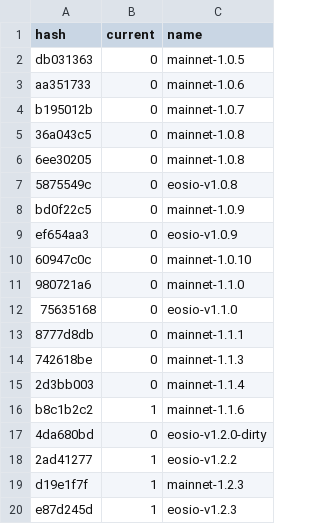
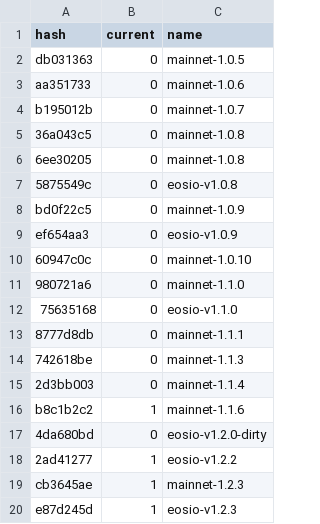
Before and after one commit to EOS-Nation/bpvalidate, a CSV file: config/versions.csv, drawn as a sheet.

Commit message:
mainnet-1.2.3

```diff
--- a/config/versions.csv
+++ b/config/versions.csv
@@ -18,3 +18,3 @@ b8c1b2c2,1,mainnet-1.1.6
 2ad41277,1,eosio-v1.2.2
-d19e1f7f,1,mainnet-1.2.3
+cb3645ae,1,mainnet-1.2.3
 e87d245d,1,eosio-v1.2.3
```
